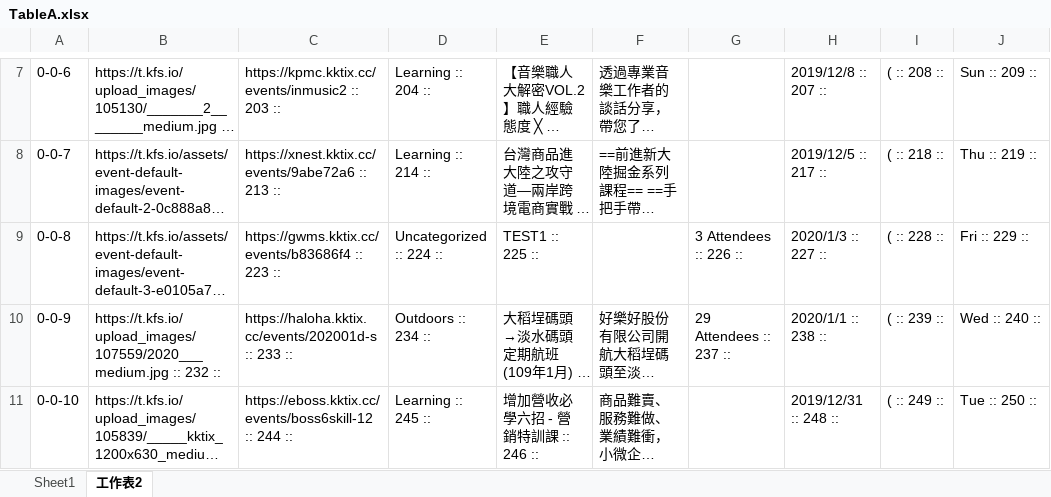
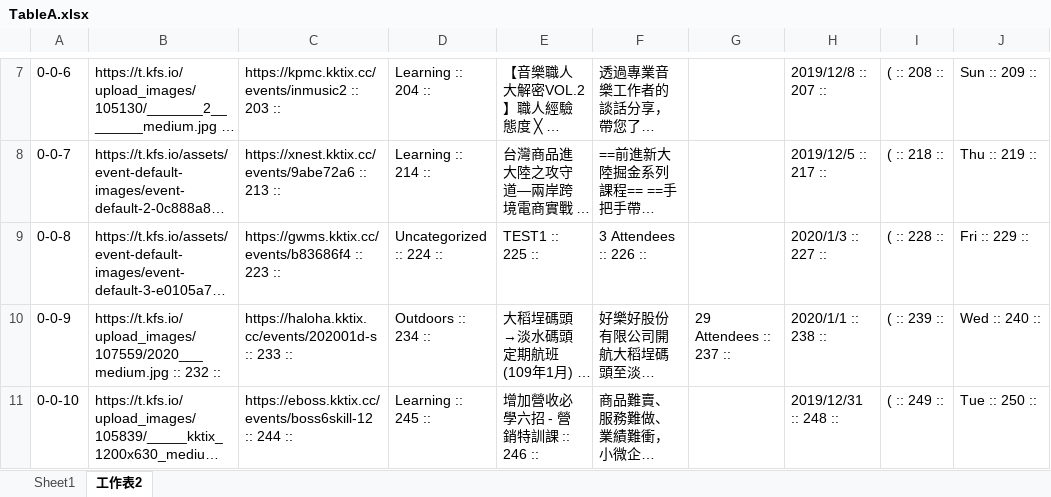
Before and after one commit to harukip/DCADE-pattern-alignment, an Excel workbook: input/TableA.xlsx, sheet 工作表2, drawn as a sheet; only a part is shown, gaps mark what is left out; long unchanged cells end in …; values as stored, in another font and other column widths than the file's, no borders; the diff covers the shown part only; the diff names each change by its address in the sheet, - before the commit and + after, or states it on an @@ line.

```diff
--- a/input/TableA.xlsx (sheet 工作表2)
+++ b/input/TableA.xlsx (sheet 工作表2)
-F9: (empty)
+F9: 3 Attendees :: 226 ::
-G9: 3 Attendees :: 226 ::
+G9: (empty)
```
Also changed, not shown: 30 edited cells elsewhere in this sheet, 2 other files.
